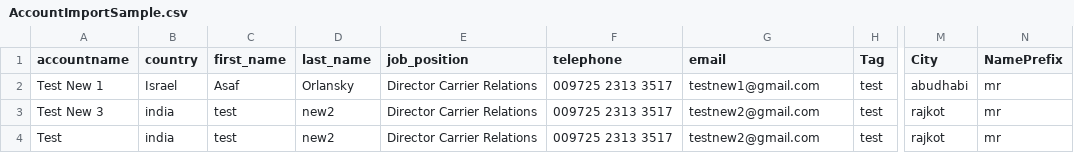
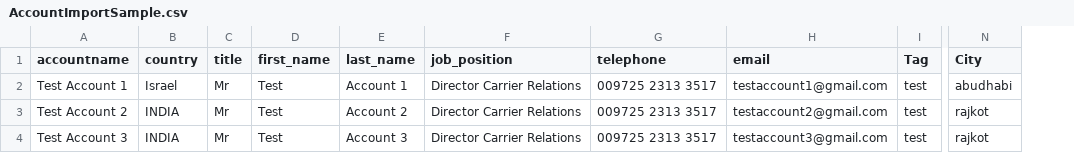
Before and after one commit to devatsrs/neon.web, a CSV file: public/uploads/sample_upload/AccountImportSample.csv, drawn as a sheet; only a part is shown, gaps mark what is left out; removed rows and columns are numbered as before the commit, all else as after; the diff names each change by its address in the sheet, - before the commit and + after, or states it on an @@ line.

```diff
--- a/public/uploads/sample_upload/AccountImportSample.csv
+++ b/public/uploads/sample_upload/AccountImportSample.csv
+column C (title), rows 2-4: all Mr
-column N (NamePrefix), rows 2-4: all mr
-A2 (accountname): Test New 1
+A2 (accountname): Test Account 1
-D2 (first_name): Asaf
+D2 (first_name): Test
-E2 (last_name): Orlansky
+E2 (last_name): Account 1
-H2 (email): testnew1@gmail.com
+H2 (email): testaccount1@gmail.com
-A3 (accountname): Test New 3
+A3 (accountname): Test Account 2
-B3:B4 (country): india
+B3:B4 (country): INDIA
-D3:D4 (first_name): test
+D3:D4 (first_name): Test
-E3 (last_name): new2
+E3 (last_name): Account 2
-H3 (email): testnew2@gmail.com
+H3 (email): testaccount2@gmail.com
-A4 (accountname): Test
+A4 (accountname): Test Account 3
-E4 (last_name): new2
+E4 (last_name): Account 3
-H4 (email): testnew2@gmail.com
+H4 (email): testaccount3@gmail.com
```
Also changed, not shown: public/uploads/sample_upload/LeadsImportSample.csv, 2 other files.
